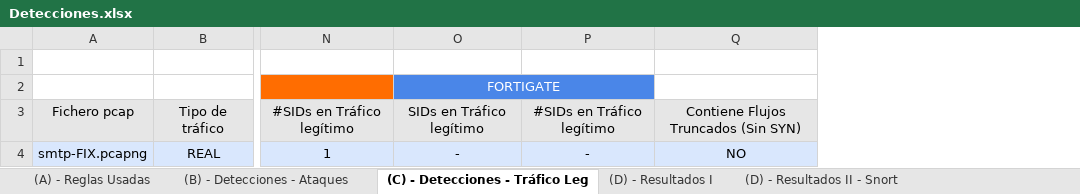
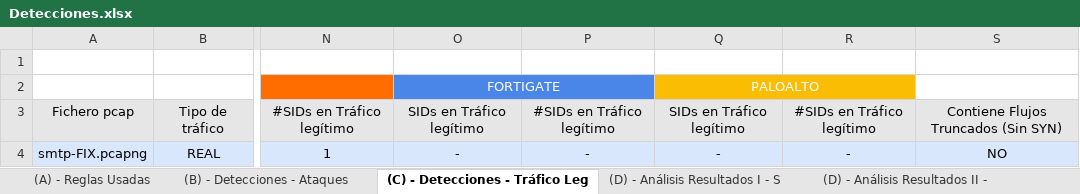
Before and after one commit to javgarbor10/Snort-FG-PA-Analisis_Capacidad_deteccion_Ataques_red, an Excel workbook: Hojas/Detecciones.xlsx, sheet (C) - Detecciones - Tráfico Leg, drawn as a sheet; only a part is shown, gaps mark what is left out; values as stored, in another font and other column widths than the file's, no borders; charts and pictures not drawn; the diff covers the shown part only; the diff names each change by its address in the sheet, - before the commit and + after, or states it on an @@ line.

```diff
--- a/Hojas/Detecciones.xlsx (sheet (C) - Detecciones - Tráfico Leg)
+++ b/Hojas/Detecciones.xlsx (sheet (C) - Detecciones - Tráfico Leg)
+sheet tab: (D) - Análisis Resultados I - S
+sheet tab: (D) - Análisis Resultados II -
+column Q, rows 2-4: PALOALTO | SIDs en Tráfico legítimo | -
+column R, rows 3-4: #SIDs en Tráfico legítimo | -
```
Also changed, not shown: 5 edited cells elsewhere in this sheet, sheet (B) - Detecciones - Ataques, sheet (D) - Resultados I, sheet (D) - Resultados II - Snort, sheet (E) - Referencias, other sheet tabs, formulas that keep their value, charts or pictures, 1 other file.
